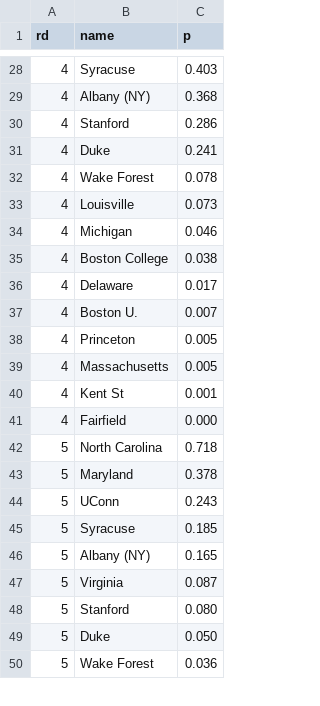
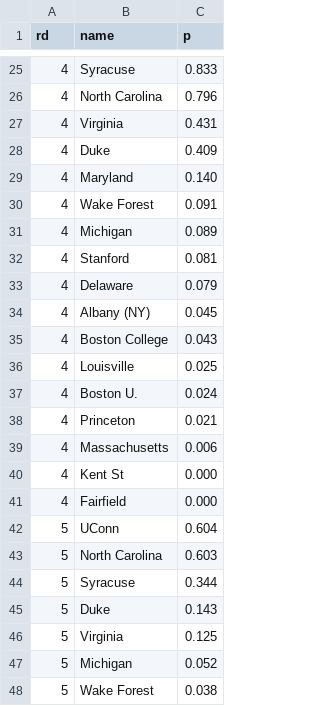
Before and after one commit to octonion/field_hockey, a CSV file: tournament/round_p.csv, drawn as a sheet; only a part is shown, gaps mark what is left out; the diff covers the shown part only.

```diff
--- a/tournament/round_p.csv
+++ b/tournament/round_p.csv
@@ -28,23 +25,24 @@ rd,name,p
-4,Syracuse,0.403
-4,Albany (NY),0.368
-4,Stanford,0.286
-4,Duke,0.241
-4,Wake Forest,0.078
-4,Louisville,0.073
-4,Michigan,0.046
-4,Boston College,0.038
-4,Delaware,0.017
-4,Boston U.,0.007
-4,Princeton,0.005
-4,Massachusetts,0.005
-4,Kent St,0.001
+4,Syracuse,0.833
+4,North Carolina,0.796
+4,Virginia,0.431
+4,Duke,0.409
+4,Maryland,0.140
+4,Wake Forest,0.091
+4,Michigan,0.089
+4,Stanford,0.081
+4,Delaware,0.079
+4,Albany (NY),0.045
+4,Boston College,0.043
+4,Louisville,0.025
+4,Boston U.,0.024
+4,Princeton,0.021
+4,Massachusetts,0.006
+4,Kent St,0.000
 4,Fairfield,0.000
-5,North Carolina,0.718
-5,Maryland,0.378
-5,UConn,0.243
-5,Syracuse,0.185
-5,Albany (NY),0.165
-5,Virginia,0.087
-5,Stanford,0.080
-5,Duke,0.050
-5,Wake Forest,0.036
+5,UConn,0.604
+5,North Carolina,0.603
+5,Syracuse,0.344
+5,Duke,0.143
+5,Virginia,0.125
+5,Michigan,0.052
+5,Wake Forest,0.038
```
Also changed, not shown: 13 added rows, 14 removed rows, 2 moved rows and 40 edited cells elsewhere in this file, tournament/champion_p.csv, tournament/rounds_2015.csv, 6 other files.
